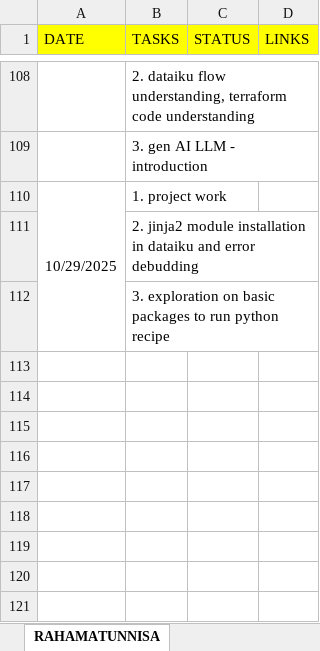
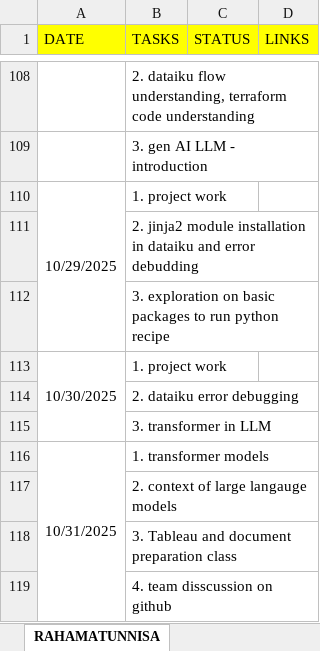
Before and after one commit to Rahamatunnisaabdul12/Daily_tasks, an Excel workbook: daily_status/rahamatha_daily_tasks.xlsx, sheet RAHAMATUNNISA, drawn as a sheet; only a part is shown, gaps mark what is left out; values as stored, in another font and other column widths than the file's, no borders; the diff names each change by its address in the sheet, - before the commit and + after, or states it on an @@ line.

Commit message:
updating

```diff
--- a/daily_status/rahamatha_daily_tasks.xlsx (sheet RAHAMATUNNISA)
+++ b/daily_status/rahamatha_daily_tasks.xlsx (sheet RAHAMATUNNISA)
+row 113: 10/30/2025 | 1. project work
+row 114:  | 2. dataiku error debugging
+row 115:  | 3. transformer in LLM
+row 116: 10/31/2025 | 1. transformer models
+row 117:  | 2. context of large langauge models
+row 118:  | 3. Tableau and document preparation class
+row 119:  | 4. team disscussion on github
```
